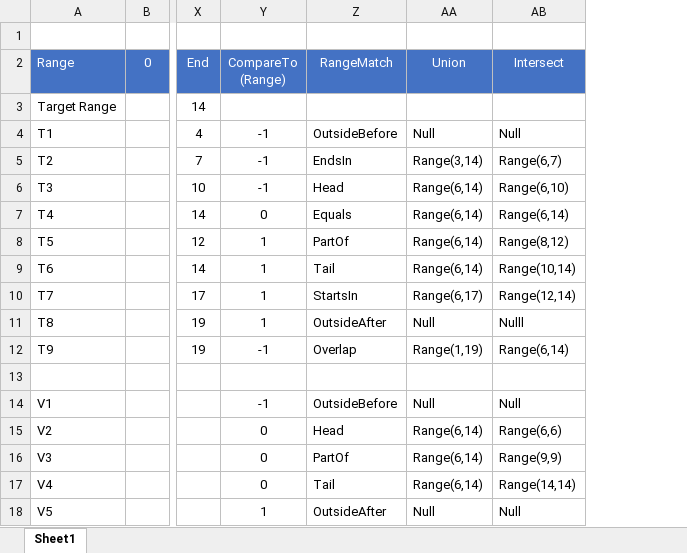
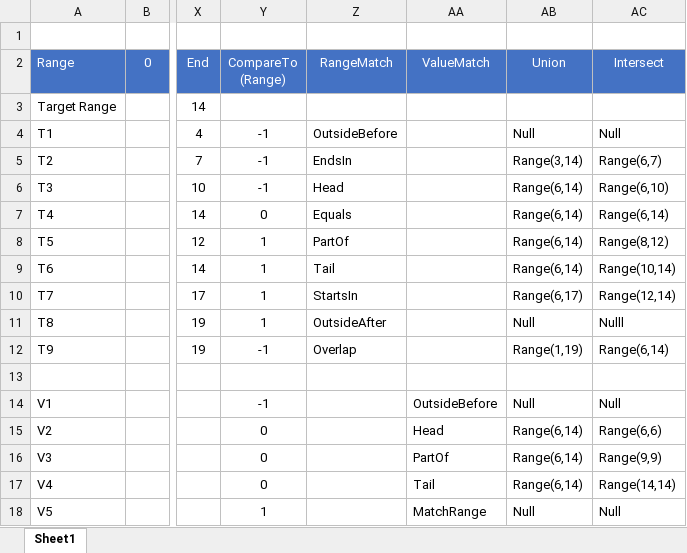
Before and after one commit to amplifiedart/Framework, an Excel workbook: Support/RangeOperations.xlsx, sheet Sheet1, drawn as a sheet; only a part is shown, gaps mark what is left out; values as stored, in another font and other column widths than the file's, no borders; the diff names each change by its address in the sheet, - before the commit and + after, or states it on an @@ line.

Commit message:
Updated list

```diff
--- a/Support/RangeOperations.xlsx (sheet Sheet1)
+++ b/Support/RangeOperations.xlsx (sheet Sheet1)
+column AA, rows 2-18: ValueMatch |  |  |  |  |  |  |  |  |  |  |  | OutsideBefore | Head | PartOf | Tail | MatchRange
-Z14: OutsideBefore
+Z14: (empty)
-Z15: Head
+Z15: (empty)
-Z16: PartOf
+Z16: (empty)
-Z17: Tail
+Z17: (empty)
-Z18: OutsideAfter
+Z18: (empty)
```
